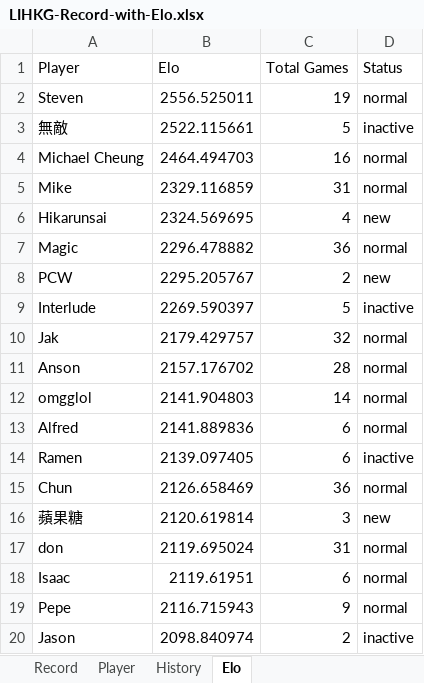
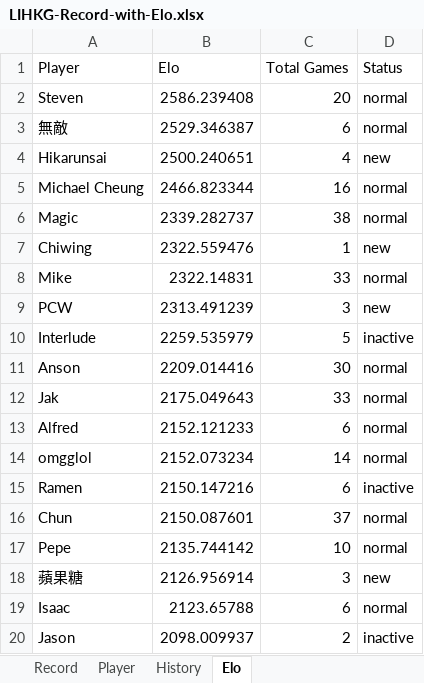
Before and after one commit to ansonli0521/go, an Excel workbook: elo/LIHKG-Record-with-Elo.xlsx, sheet Elo, drawn as a sheet; only a part is shown; values as stored, in another font and other column widths than the file's, no borders; removed rows and columns are numbered as before the commit, all else as after; the diff covers the shown part only; the diff names each change by its address in the sheet, - before the commit and + after, or states it on an @@ line.

```diff
--- a/elo/LIHKG-Record-with-Elo.xlsx (sheet Elo)
+++ b/elo/LIHKG-Record-with-Elo.xlsx (sheet Elo)
-B2 (Elo): 2556.525011
+B2 (Elo): 2586.239408
-C2 (Total Games): 19
+C2 (Total Games): 20
-B3 (Elo): 2522.115661
+B3 (Elo): 2529.346387
-C3 (Total Games): 5
+C3 (Total Games): 6
-D3 (Status): inactive
+D3 (Status): normal
-row 4: Michael Cheung | 2464.494703 | 16 | normal
-row 5: Mike | 2329.116859 | 31 | normal
-B4 (Elo): 2324.569695
+B4 (Elo): 2500.240651
+row 5: Michael Cheung | 2466.823344 | 16 | normal
-B6 (Elo): 2296.478882
+B6 (Elo): 2339.282737
-C6 (Total Games): 36
+C6 (Total Games): 38
+row 7: Chiwing | 2322.559476 | 1 | new
+row 8: Mike | 2322.14831 | 33 | normal
-B9 (Elo): 2295.205767
+B9 (Elo): 2313.491239
-C9 (Total Games): 2
+C9 (Total Games): 3
-B10 (Elo): 2269.590397
+B10 (Elo): 2259.535979
-row 10: Jak | 2179.429757 | 32 | normal
-B11 (Elo): 2157.176702
+B11 (Elo): 2209.014416
-C11 (Total Games): 28
+C11 (Total Games): 30
-row 12: omgglol | 2141.904803 | 14 | normal
+row 12: Jak | 2175.049643 | 33 | normal
-B13 (Elo): 2141.889836
+B13 (Elo): 2152.121233
+row 14: omgglol | 2152.073234 | 14 | normal
-B15 (Elo): 2139.097405
+B15 (Elo): 2150.147216
-B16 (Elo): 2126.658469
+B16 (Elo): 2150.087601
-C16 (Total Games): 36
+C16 (Total Games): 37
+row 17: Pepe | 2135.744142 | 10 | normal
-B18 (Elo): 2120.619814
+B18 (Elo): 2126.956914
-row 17: don | 2119.695024 | 31 | normal
-B19 (Elo): 2119.61951
+B19 (Elo): 2123.65788
-row 19: Pepe | 2116.715943 | 9 | normal
-B20 (Elo): 2098.840974
+B20 (Elo): 2098.009937
```
Also changed, not shown: 5 added rows, 3 removed rows and 30 edited cells elsewhere in this sheet, sheet History, sheet Record, sheet Player.
